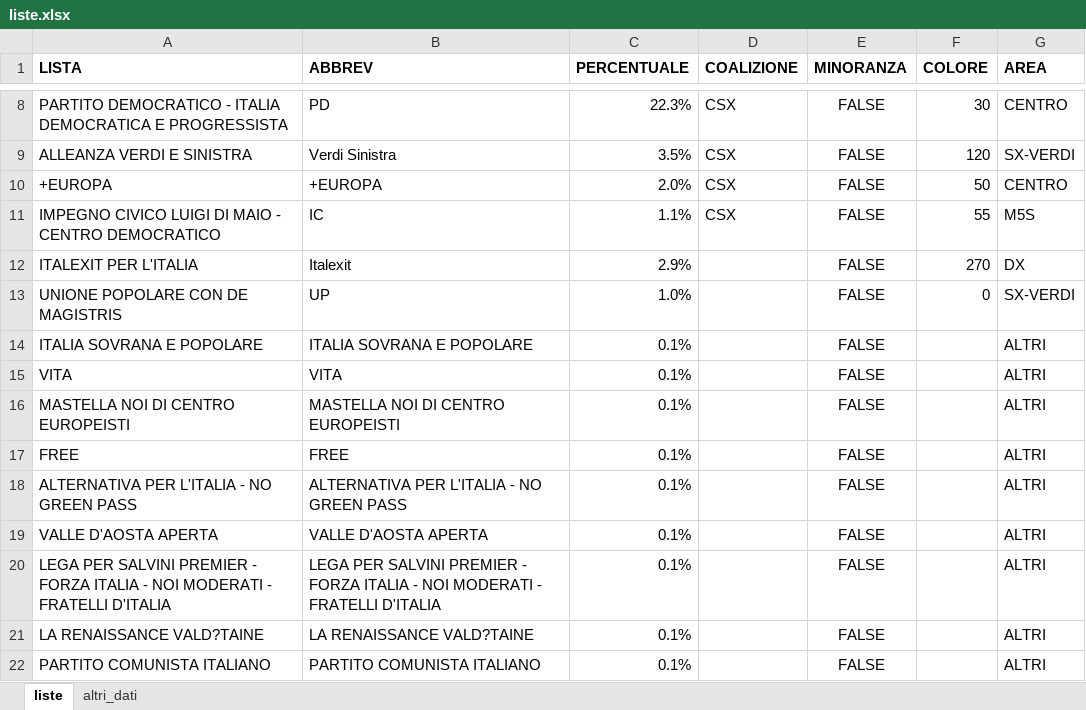
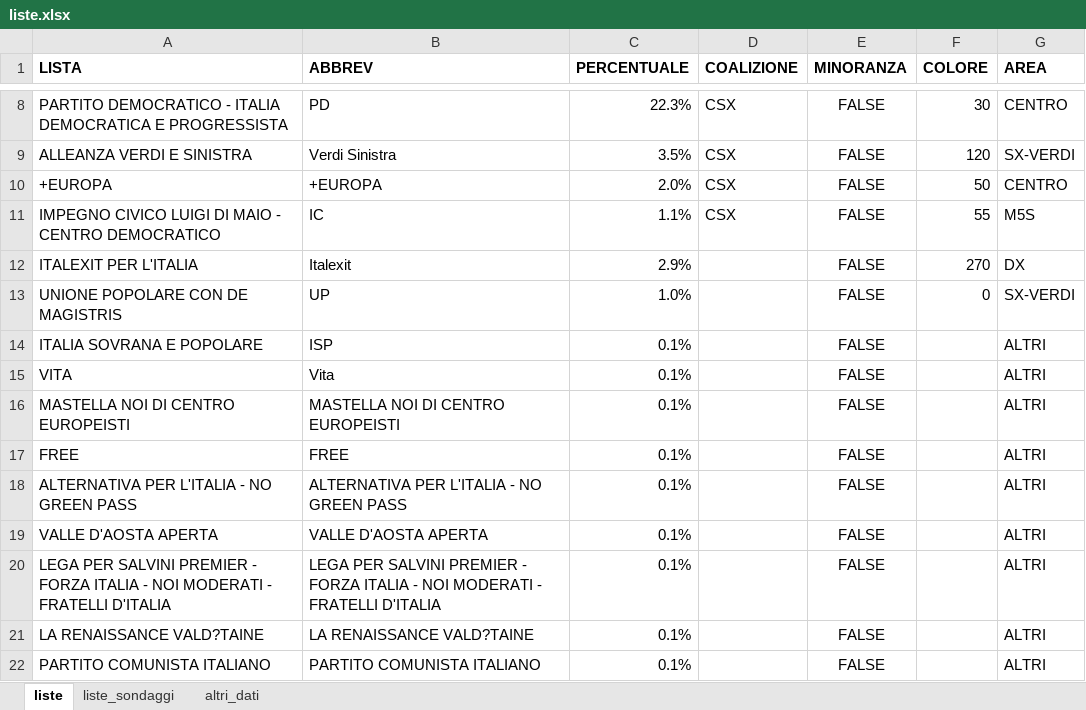
Before and after one commit to fornaeffe/elezioni, an Excel workbook: dati/2022/liste.xlsx, sheet liste, drawn as a sheet; only a part is shown, gaps mark what is left out; values as stored, in another font and other column widths than the file's, no borders; the diff names each change by its address in the sheet, - before the commit and + after, or states it on an @@ line.

```diff
--- a/dati/2022/liste.xlsx (sheet liste)
+++ b/dati/2022/liste.xlsx (sheet liste)
+sheet tab: liste_sondaggi
-B14 (ABBREV): ITALIA SOVRANA E POPOLARE
+B14 (ABBREV): ISP
-B15 (ABBREV): VITA
+B15 (ABBREV): Vita
```
Also changed, not shown: 1 other file.
